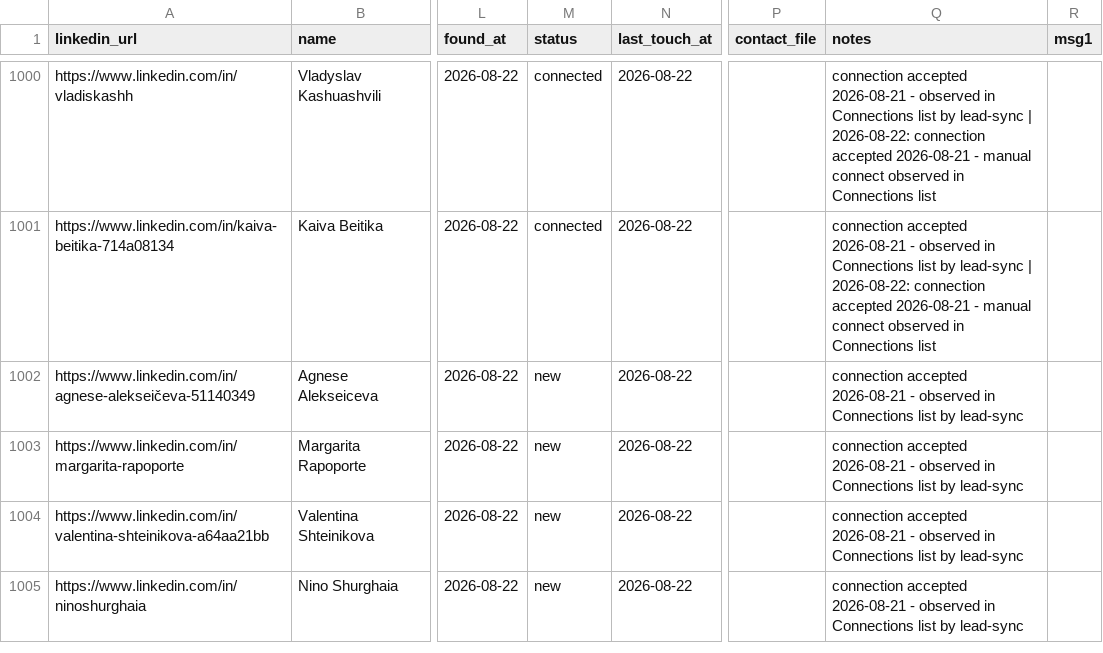
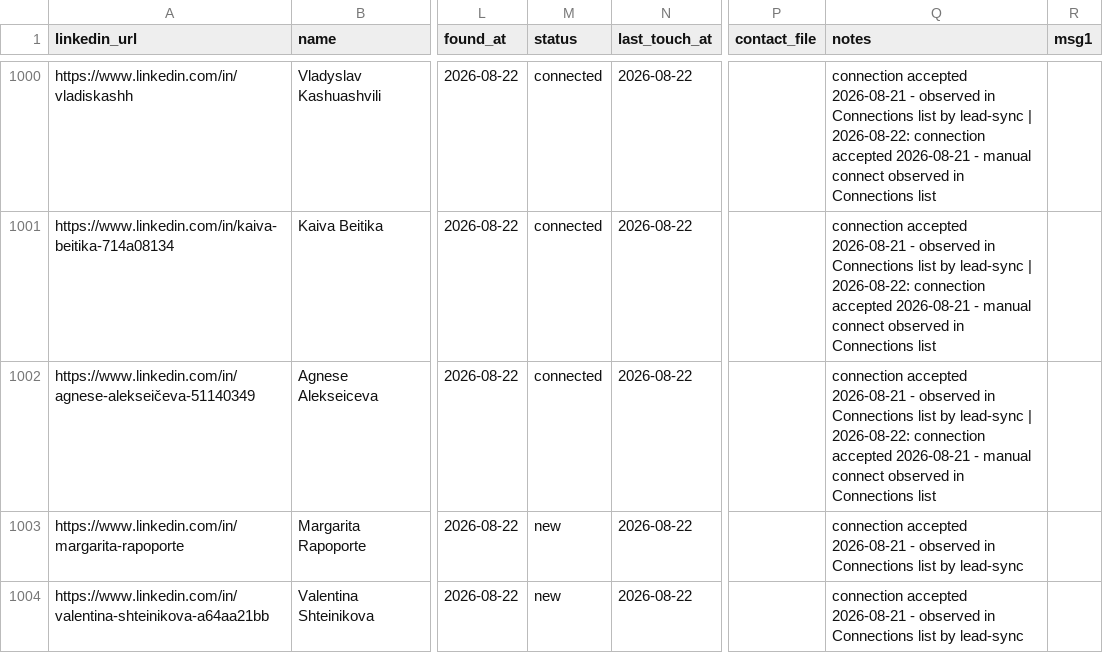
Before and after one commit to aborovkov/hiresignal_sales_brain, a CSV file: crm/leads.csv, drawn as a sheet; only a part is shown, gaps mark what is left out; the shorter side is filled out with more unchanged rows; the diff names each change by its address in the sheet, - before the commit and + after, or states it on an @@ line.

```diff
--- a/crm/leads.csv
+++ b/crm/leads.csv
-M1002 (status): new
+M1002 (status): connected
-Q1002 (notes): …by lead-sync
+Q1002 (notes): …by lead-sync | 2026-08-22: connection accepted 2026-08-21 - manual connect observed in Connections list
```
Also changed, not shown: crm/events.csv.
